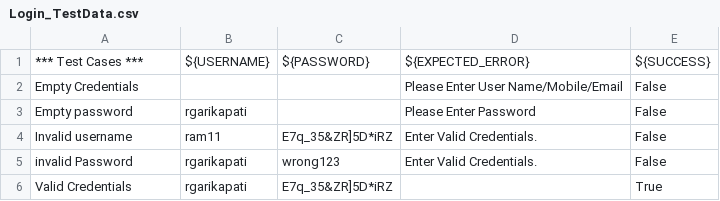
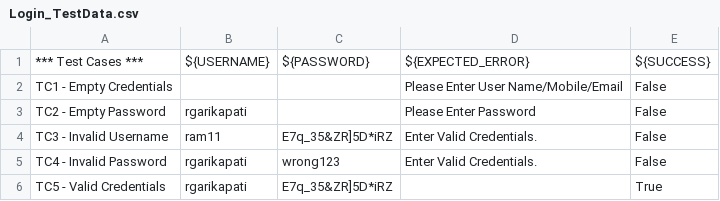
Before and after one commit to bijibsol1-Testing/Beeway, a CSV file: BEEWAY/data/Login_TestData.csv, drawn as a sheet.

```diff
--- a/BEEWAY/data/Login_TestData.csv
+++ b/BEEWAY/data/Login_TestData.csv
@@ -1,6 +1,6 @@
 *** Test Cases ***,${USERNAME},${PASSWORD},${EXPECTED_ERROR},${SUCCESS}
-Empty Credentials,,,Please Enter User Name/Mobile/Email,False
-Empty password,rgarikapati,,Please Enter Password,False
-Invalid username,ram11,E7q_35&ZR]5D*iRZ,Enter Valid Credentials.,False
-invalid Password,rgarikapati,wrong123,Enter Valid Credentials.,False
-Valid Credentials,rgarikapati,E7q_35&ZR]5D*iRZ,,True
+TC1 - Empty Credentials,,,Please Enter User Name/Mobile/Email,False
+TC2 - Empty Password,rgarikapati,,Please Enter Password,False
+TC3 - Invalid Username,ram11,E7q_35&ZR]5D*iRZ,Enter Valid Credentials.,False
+TC4 - Invalid Password,rgarikapati,wrong123,Enter Valid Credentials.,False
+TC5 - Valid Credentials,rgarikapati,E7q_35&ZR]5D*iRZ,,True
```
Also changed, not shown: 18 other files.
